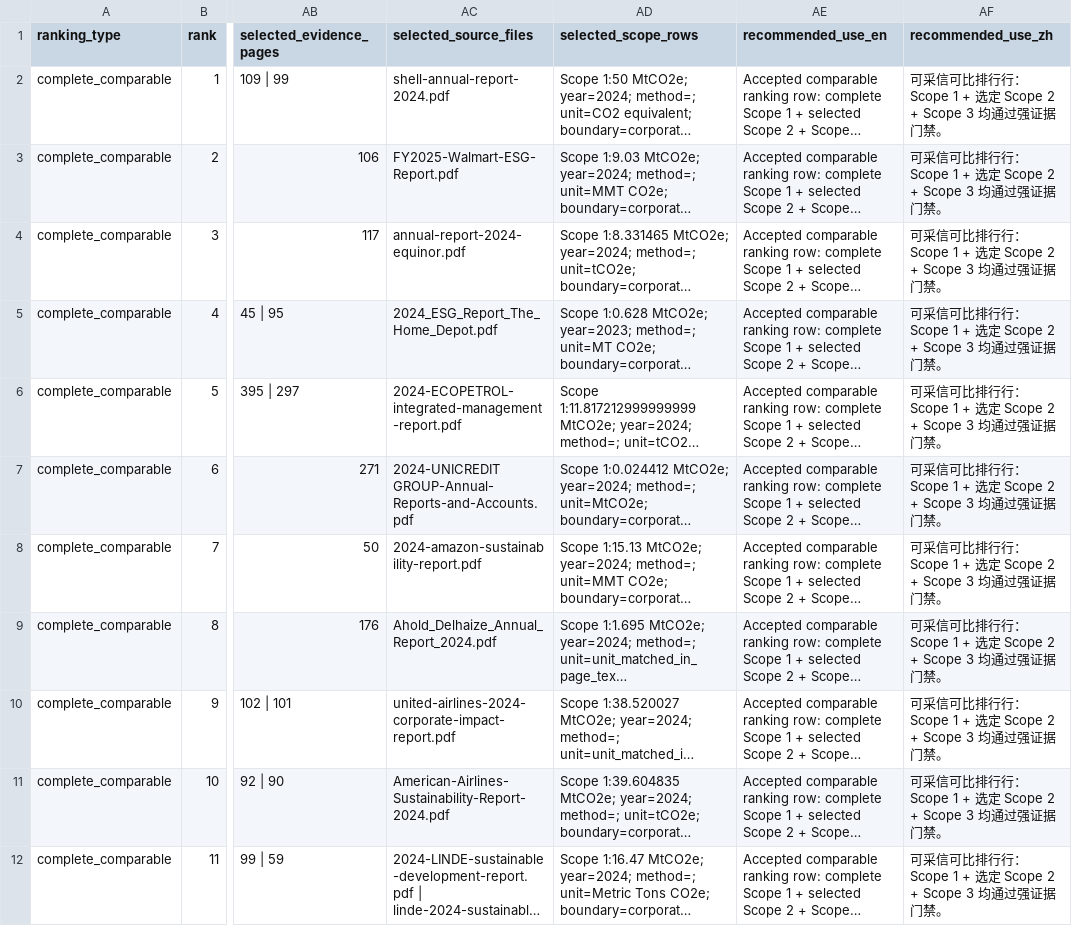
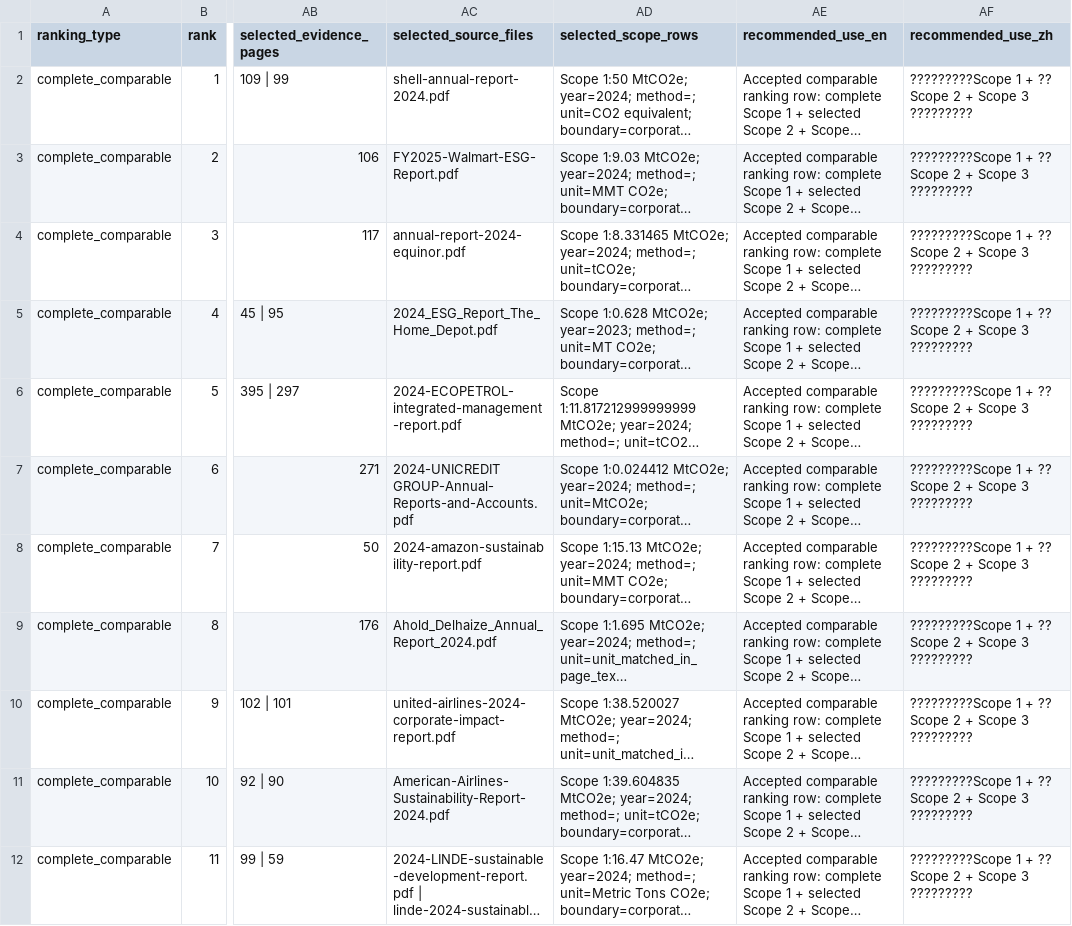
Before and after one commit to DCCAISSON/fortune500_esg_kg, a CSV file: assets/data/world500/workbench/world500_emissions_complete_comparable_ranking.csv, drawn as a sheet; only a part is shown, gaps mark what is left out; long unchanged cells end in …; the diff covers the shown part only; the diff names each change by its address in the sheet, - before the commit and + after, or states it on an @@ line.

```diff
--- a/assets/data/world500/workbench/world500_emissions_complete_comparable_ranking.csv
+++ b/assets/data/world500/workbench/world500_emissions_complete_comparable_ranking.csv
-AF2:AF12 (recommended_use_zh): 可采信可比排行行：Scope 1 + 选定 Scope 2 + Scope 3 均通过强证据门禁。
+AF2:AF12 (recommended_use_zh): ?????????Scope 1 + ?? Scope 2 + Scope 3 ?????????
```
Also changed, not shown: 1 added row and 14 edited cells elsewhere in this file, assets/data/world500/workbench/world500_reporting_unresolved_issue_register.csv, assets/data/world500/workbench/world500_requirement_completion_matrix.csv, 22 other files.
